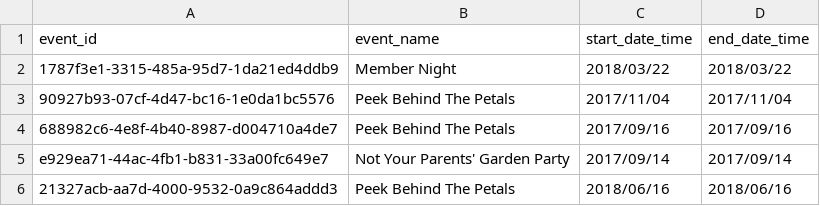
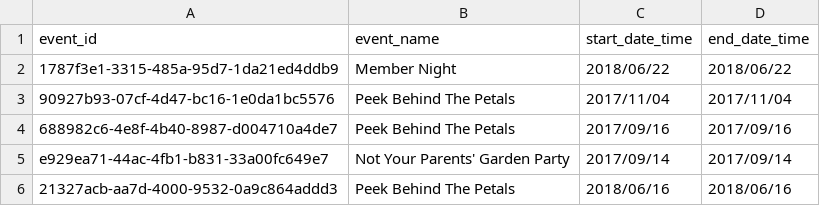
Before and after one commit to gyao852/phipps_db_visualizer, a CSV file: public/event.csv, drawn as a sheet.

```diff
--- a/public/event.csv
+++ b/public/event.csv
@@ -1,3 +1,3 @@
 event_id,event_name,start_date_time,end_date_time
-1787f3e1-3315-485a-95d7-1da21ed4ddb9,Member Night,2018/03/22,2018/03/22
+1787f3e1-3315-485a-95d7-1da21ed4ddb9,Member Night,2018/06/22,2018/06/22
 90927b93-07cf-4d47-bc16-1e0da1bc5576,Peek Behind The Petals,2017/11/04,2017/11/04
```
Also changed, not shown: public/donation_history.csv, 14 other files.
